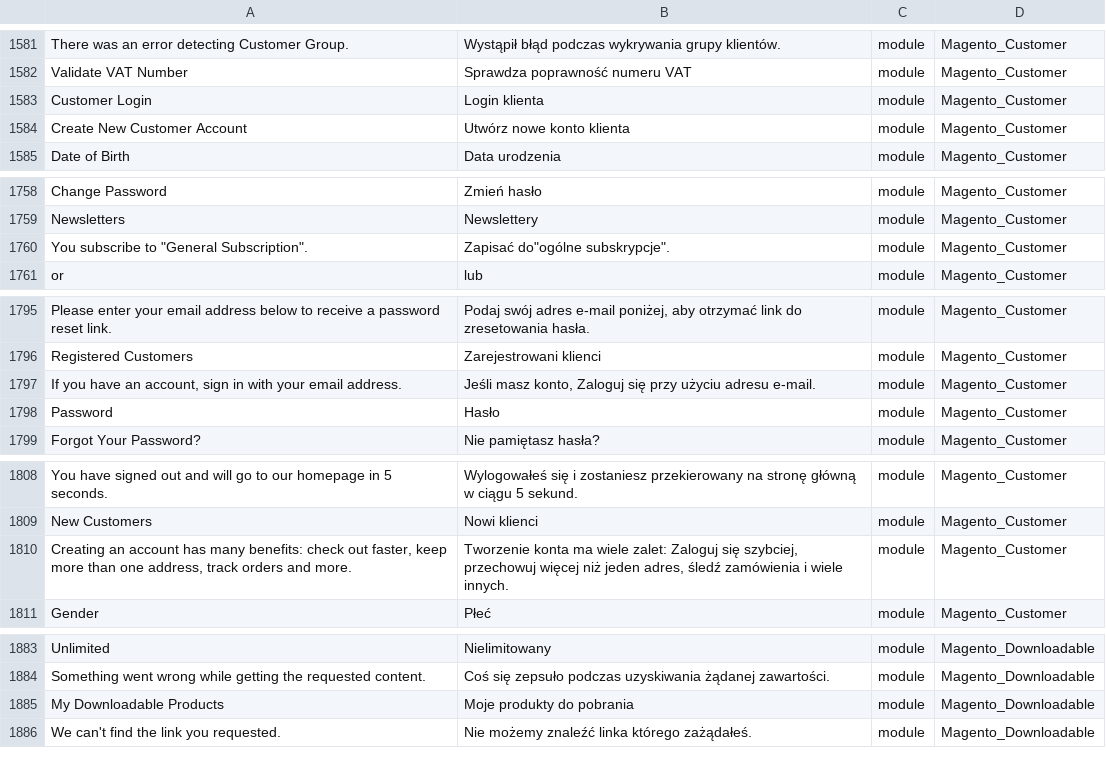
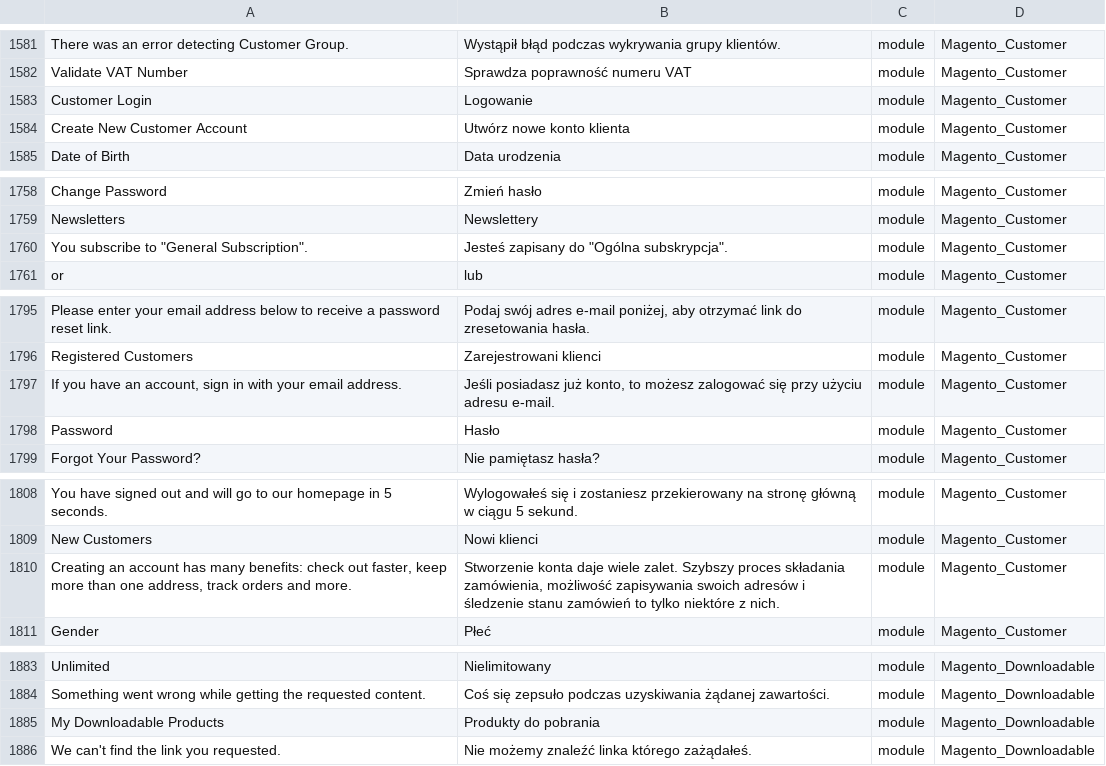
Before and after one commit to kkuzniar/language_pl_pl, a CSV file: pl_PL.csv, drawn as a sheet; only a part is shown, gaps mark what is left out; the diff covers the shown part only; the diff names each change by its address in the sheet, - before the commit and + after, or states it on an @@ line.

Commit message:
Auto translate 27/07/2016 00:00:01

```diff
--- a/pl_PL.csv
+++ b/pl_PL.csv
-B1583: Login klienta
+B1583: Logowanie
-B1760: Zapisać do"ogólne subskrypcje".
+B1760: Jesteś zapisany do "Ogólna subskrypcja".
-B1797: Jeśli masz konto, Zaloguj się przy…
+B1797: Jeśli posiadasz już konto, to możesz zalogować się przy…
-B1810: Tworzenie konta ma wiele zalet: Zaloguj się szybciej, przechowuj więcej niż jeden adres, śledź zamówienia i wiele innych.
+B1810: Stworzenie konta daje wiele zalet. Szybszy proces składania zamówienia, możliwość zapisywania swoich adresów i śledzenie stanu zamówień to tylko niektóre z nich.
-B1885: Moje produkty do pobrania
+B1885: Produkty do pobrania
```
Also changed, not shown: 5 edited cells elsewhere in this file.
